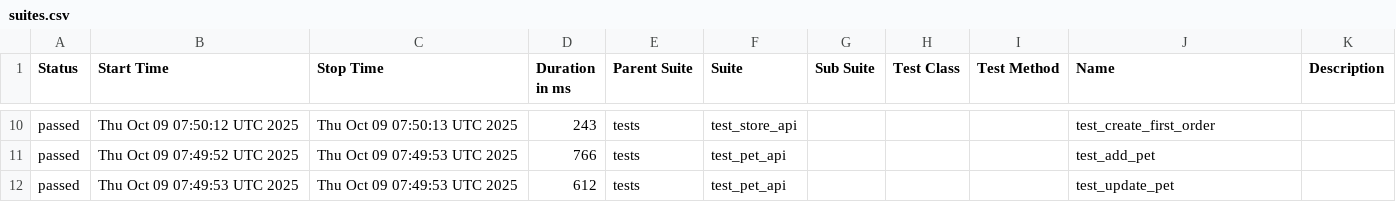
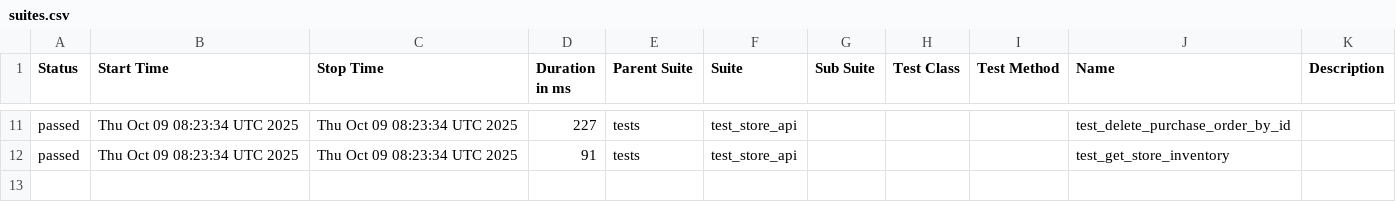
Before and after one commit to KovalIllia/petstore-api-tests, a CSV file: data/suites.csv, drawn as a sheet; only a part is shown, gaps mark what is left out; the diff covers the shown part only.

```diff
--- a/data/suites.csv
+++ b/data/suites.csv
@@ -10,3 +11,2 @@
-"passed","Thu Oct 09 07:50:12 UTC 2025","Thu Oct 09 07:50:13 UTC 2025","243","tests","test_store_api","","","","test_create_first_order",""
-"passed","Thu Oct 09 07:49:52 UTC 2025","Thu Oct 09 07:49:53 UTC 2025","766","tests","test_pet_api","","","","test_add_pet",""
-"passed","Thu Oct 09 07:49:53 UTC 2025","Thu Oct 09 07:49:53 UTC 2025","612","tests","test_pet_api","","","","test_update_pet",""
+"passed","Thu Oct 09 08:23:34 UTC 2025","Thu Oct 09 08:23:34 UTC 2025","227","tests","test_store_api","","","","test_delete_purchase_order_by_id",""
+"passed","Thu Oct 09 08:23:34 UTC 2025","Thu Oct 09 08:23:34 UTC 2025","91","tests","test_store_api","","","","test_get_store_inventory",""
```
Also changed, not shown: 1 added row and 31 edited cells elsewhere in this file, 41 other files.
